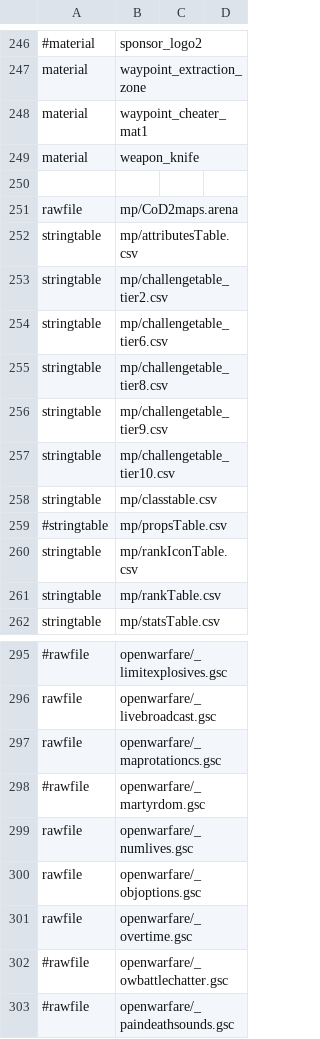
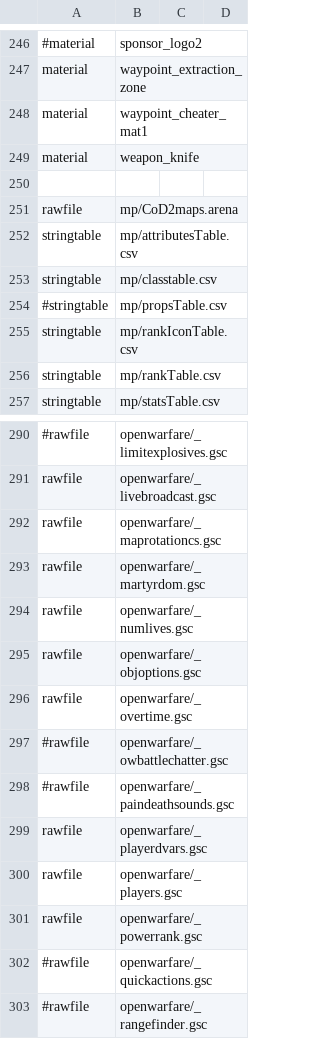
Before and after one commit to adanski/Leetmod, a CSV file: mod.csv, drawn as a sheet; only a part is shown, gaps mark what is left out; the shorter side is filled out with more unchanged rows.

Commit message:
added p90 and LMGs to unlockable interface added specialty_parabolic, specialty_holdbreath, specialty_pistoldeath, specialty_grenadepulldeath to unlockable interface restored challenges (before some challenges were hidden from the interface)
moved spectate.cfg to server/
added server_spectate.inc to menu (currently commented because 640 menu assets limit)
localized all the strings in these new submenus
numFirstEnabledWeapon() returns weapons by the order of the unlocking (first the startup weapons, then by unlocking level)
fixed dvar name error in .cfg file:
scr_healthsystem_bleeding_percentage -> scr_healthsystem_bleeding_start_percentage

```diff
--- a/mod.csv
+++ b/mod.csv
@@ -252,7 +252,2 @@ rawfile,mp/CoD2maps.arena
 stringtable,mp/attributesTable.csv
-stringtable,mp/challengetable_tier2.csv
-stringtable,mp/challengetable_tier6.csv
-stringtable,mp/challengetable_tier8.csv
-stringtable,mp/challengetable_tier9.csv
-stringtable,mp/challengetable_tier10.csv
 stringtable,mp/classtable.csv
@@ -297,3 +292,3 @@ rawfile,openwarfare/_livebroadcast.gsc
 rawfile,openwarfare/_maprotationcs.gsc
-#rawfile,openwarfare/_martyrdom.gsc
+rawfile,openwarfare/_martyrdom.gsc
 rawfile,openwarfare/_numlives.gsc
```
Also changed, not shown: 34 other files.
